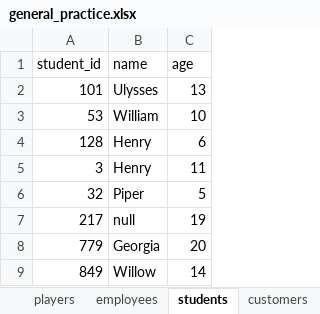
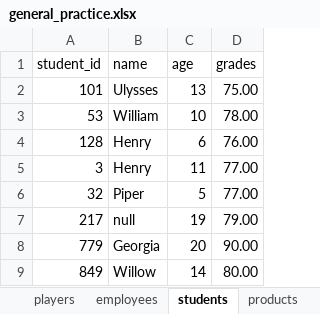
Before and after one commit to rajnishspandey/leetcode_pandas, an Excel workbook: general_practice.xlsx, sheet students, drawn as a sheet; values as stored, in another font and other column widths than the file's, no borders; the diff names each change by its address in the sheet, - before the commit and + after, or states it on an @@ line.

```diff
--- a/general_practice.xlsx (sheet students)
+++ b/general_practice.xlsx (sheet students)
+sheet tab: products
+column D (grades), rows 2-9: 75.00 | 78.00 | 76.00 | 77.00 | 77.00 | 79.00 | 90.00 | 80.00
```
Also changed, not shown: other sheet tabs, 2 other files.
